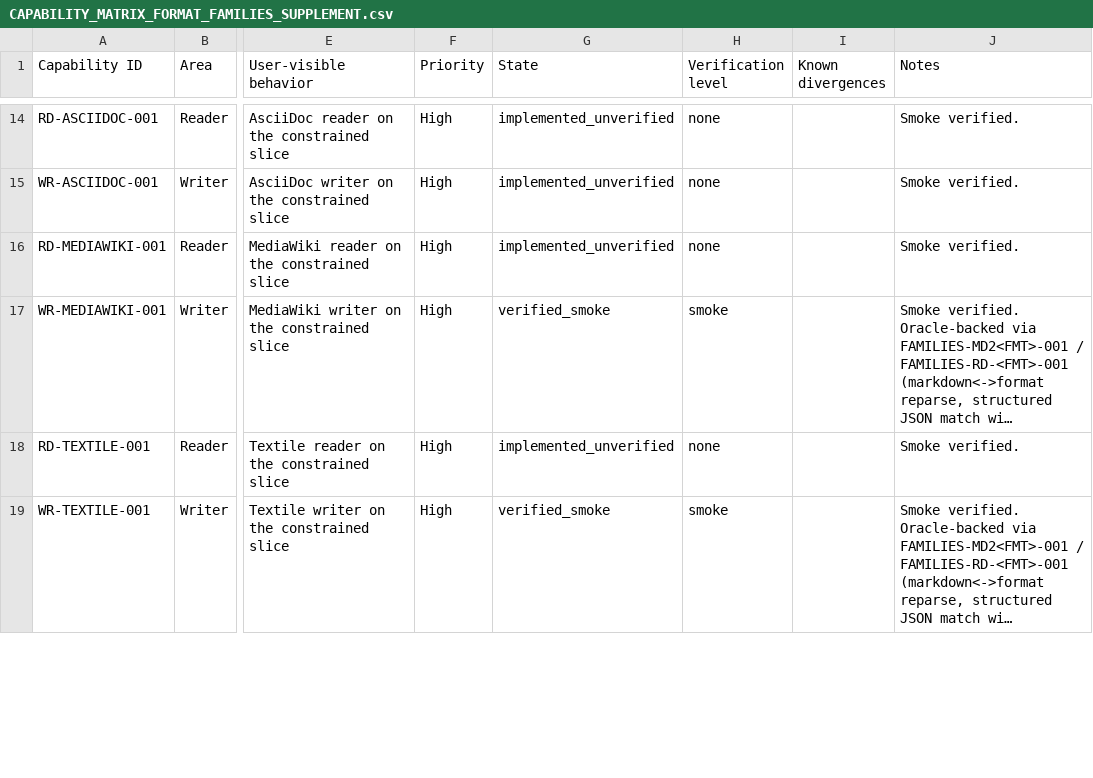
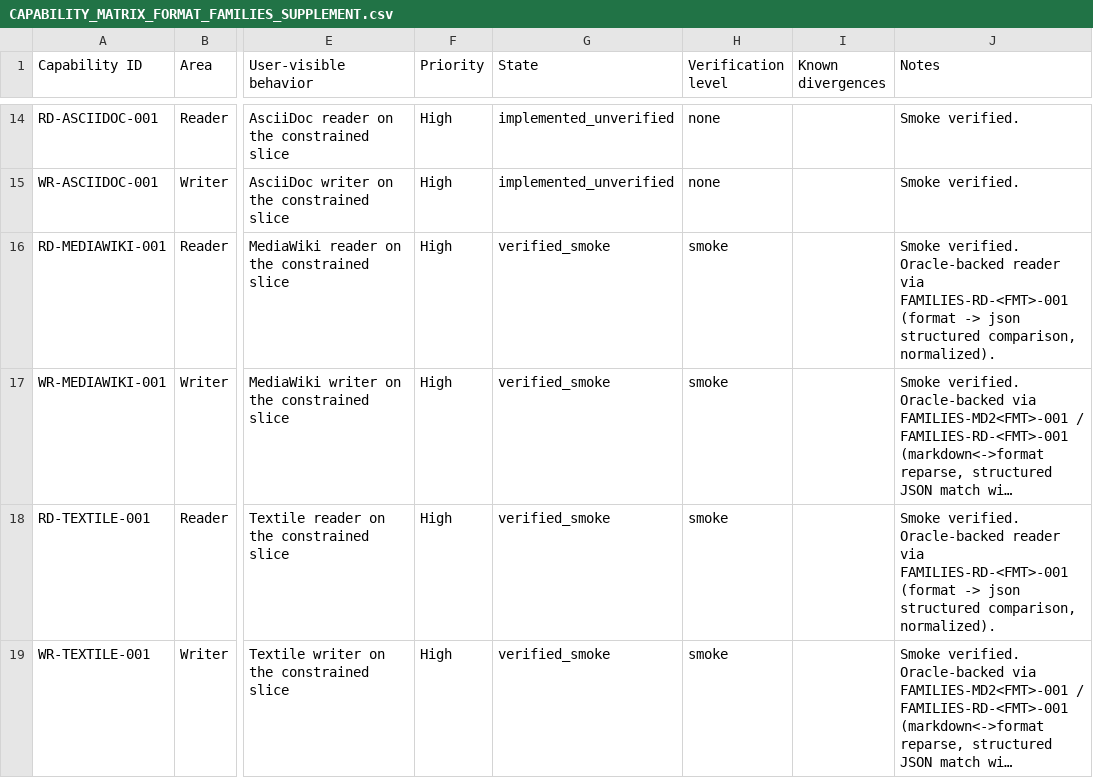
Before and after one commit to g-damilano/pandoc-py, a CSV file: trackers/CAPABILITY_MATRIX_FORMAT_FAMILIES_SUPPLEMENT.csv, drawn as a sheet; only a part is shown, gaps mark what is left out; long unchanged cells end in …; the diff covers the shown part only; the diff names each change by its address in the sheet, - before the commit and + after, or states it on an @@ line.

```diff
--- a/trackers/CAPABILITY_MATRIX_FORMAT_FAMILIES_SUPPLEMENT.csv
+++ b/trackers/CAPABILITY_MATRIX_FORMAT_FAMILIES_SUPPLEMENT.csv
-G16 (State): implemented_unverified
+G16 (State): verified_smoke
-H16 (Verification level): none
+H16 (Verification level): smoke
-J16 (Notes): Smoke verified.
+J16 (Notes): Smoke verified. Oracle-backed reader via FAMILIES-RD-<FMT>-001 (format -> json structured comparison, normalized).
-G18 (State): implemented_unverified
+G18 (State): verified_smoke
-H18 (Verification level): none
+H18 (Verification level): smoke
-J18 (Notes): Smoke verified.
+J18 (Notes): Smoke verified. Oracle-backed reader via FAMILIES-RD-<FMT>-001 (format -> json structured comparison, normalized).
```
Also changed, not shown: 12 edited cells elsewhere in this file, trackers/CAPABILITY_MATRIX.csv, 36 other files.
